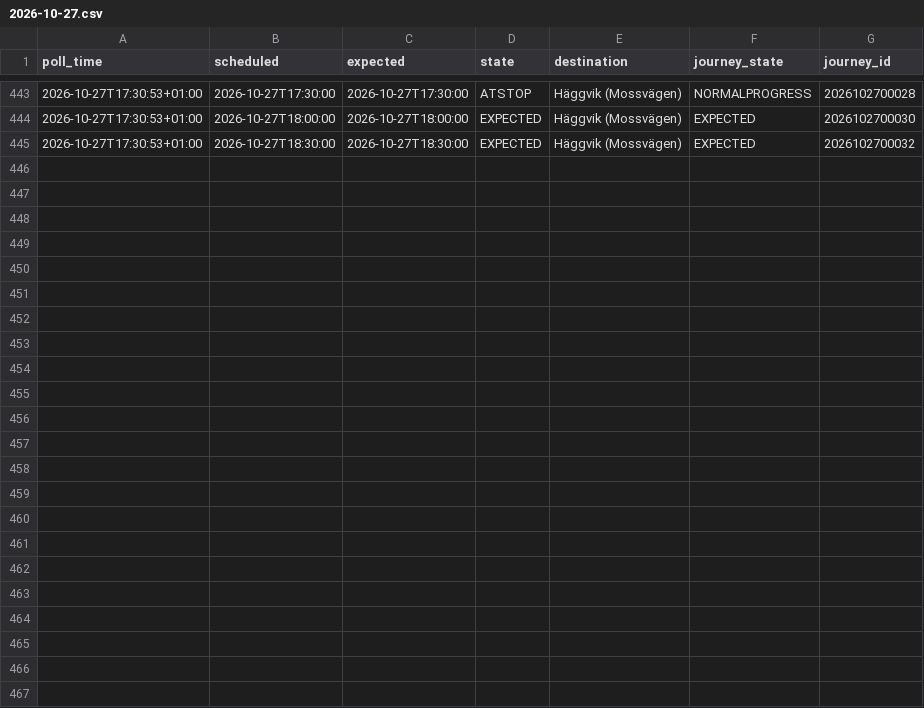
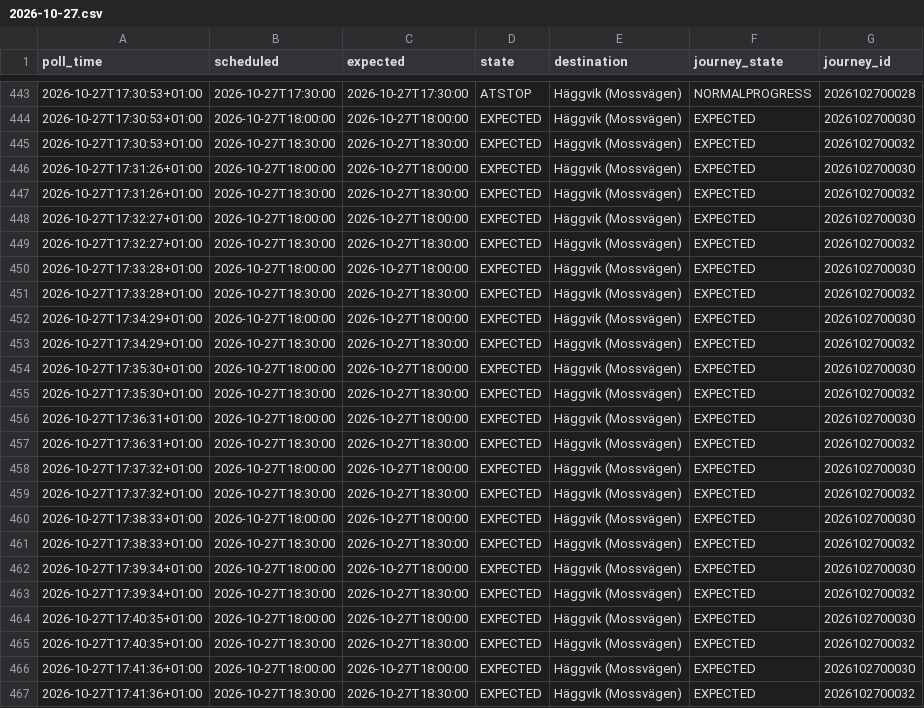
Before and after one commit to johanna86-sudo/sl-516-logg, a CSV file: data/afternoon/raw/2026-10-27.csv, drawn as a sheet; only a part is shown, gaps mark what is left out; the diff names each change by its address in the sheet, - before the commit and + after, or states it on an @@ line.

```diff
--- a/data/afternoon/raw/2026-10-27.csv
+++ b/data/afternoon/raw/2026-10-27.csv
+row 446: 2026-10-27T17:31:26+01:00 | 2026-10-27T18:00:00 | 2026-10-27T18:00:00 | EXPECTED | Häggvik (Mossvägen) | EXPECTED | 2026102700030
+row 447: 2026-10-27T17:31:26+01:00 | 2026-10-27T18:30:00 | 2026-10-27T18:30:00 | EXPECTED | Häggvik (Mossvägen) | EXPECTED | 2026102700032
+row 448: 2026-10-27T17:32:27+01:00 | 2026-10-27T18:00:00 | 2026-10-27T18:00:00 | EXPECTED | Häggvik (Mossvägen) | EXPECTED | 2026102700030
+row 449: 2026-10-27T17:32:27+01:00 | 2026-10-27T18:30:00 | 2026-10-27T18:30:00 | EXPECTED | Häggvik (Mossvägen) | EXPECTED | 2026102700032
+row 450: 2026-10-27T17:33:28+01:00 | 2026-10-27T18:00:00 | 2026-10-27T18:00:00 | EXPECTED | Häggvik (Mossvägen) | EXPECTED | 2026102700030
+row 451: 2026-10-27T17:33:28+01:00 | 2026-10-27T18:30:00 | 2026-10-27T18:30:00 | EXPECTED | Häggvik (Mossvägen) | EXPECTED | 2026102700032
+row 452: 2026-10-27T17:34:29+01:00 | 2026-10-27T18:00:00 | 2026-10-27T18:00:00 | EXPECTED | Häggvik (Mossvägen) | EXPECTED | 2026102700030
+row 453: 2026-10-27T17:34:29+01:00 | 2026-10-27T18:30:00 | 2026-10-27T18:30:00 | EXPECTED | Häggvik (Mossvägen) | EXPECTED | 2026102700032
+row 454: 2026-10-27T17:35:30+01:00 | 2026-10-27T18:00:00 | 2026-10-27T18:00:00 | EXPECTED | Häggvik (Mossvägen) | EXPECTED | 2026102700030
+row 455: 2026-10-27T17:35:30+01:00 | 2026-10-27T18:30:00 | 2026-10-27T18:30:00 | EXPECTED | Häggvik (Mossvägen) | EXPECTED | 2026102700032
+row 456: 2026-10-27T17:36:31+01:00 | 2026-10-27T18:00:00 | 2026-10-27T18:00:00 | EXPECTED | Häggvik (Mossvägen) | EXPECTED | 2026102700030
+row 457: 2026-10-27T17:36:31+01:00 | 2026-10-27T18:30:00 | 2026-10-27T18:30:00 | EXPECTED | Häggvik (Mossvägen) | EXPECTED | 2026102700032
+row 458: 2026-10-27T17:37:32+01:00 | 2026-10-27T18:00:00 | 2026-10-27T18:00:00 | EXPECTED | Häggvik (Mossvägen) | EXPECTED | 2026102700030
+row 459: 2026-10-27T17:37:32+01:00 | 2026-10-27T18:30:00 | 2026-10-27T18:30:00 | EXPECTED | Häggvik (Mossvägen) | EXPECTED | 2026102700032
+row 460: 2026-10-27T17:38:33+01:00 | 2026-10-27T18:00:00 | 2026-10-27T18:00:00 | EXPECTED | Häggvik (Mossvägen) | EXPECTED | 2026102700030
+row 461: 2026-10-27T17:38:33+01:00 | 2026-10-27T18:30:00 | 2026-10-27T18:30:00 | EXPECTED | Häggvik (Mossvägen) | EXPECTED | 2026102700032
+row 462: 2026-10-27T17:39:34+01:00 | 2026-10-27T18:00:00 | 2026-10-27T18:00:00 | EXPECTED | Häggvik (Mossvägen) | EXPECTED | 2026102700030
+row 463: 2026-10-27T17:39:34+01:00 | 2026-10-27T18:30:00 | 2026-10-27T18:30:00 | EXPECTED | Häggvik (Mossvägen) | EXPECTED | 2026102700032
+row 464: 2026-10-27T17:40:35+01:00 | 2026-10-27T18:00:00 | 2026-10-27T18:00:00 | EXPECTED | Häggvik (Mossvägen) | EXPECTED | 2026102700030
+row 465: 2026-10-27T17:40:35+01:00 | 2026-10-27T18:30:00 | 2026-10-27T18:30:00 | EXPECTED | Häggvik (Mossvägen) | EXPECTED | 2026102700032
+row 466: 2026-10-27T17:41:36+01:00 | 2026-10-27T18:00:00 | 2026-10-27T18:00:00 | EXPECTED | Häggvik (Mossvägen) | EXPECTED | 2026102700030
+row 467: 2026-10-27T17:41:36+01:00 | 2026-10-27T18:30:00 | 2026-10-27T18:30:00 | EXPECTED | Häggvik (Mossvägen) | EXPECTED | 2026102700032
```
Also changed, not shown: data/afternoon/summary.csv.
